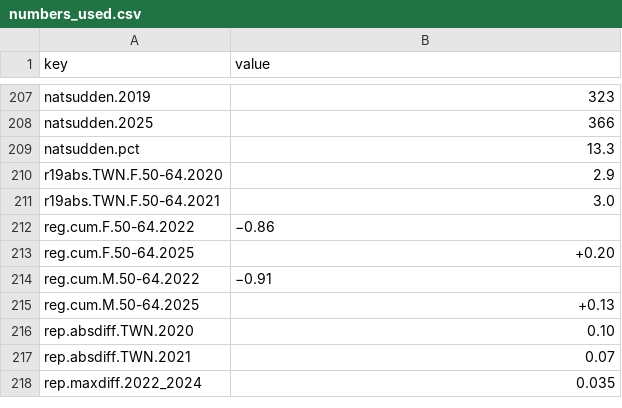
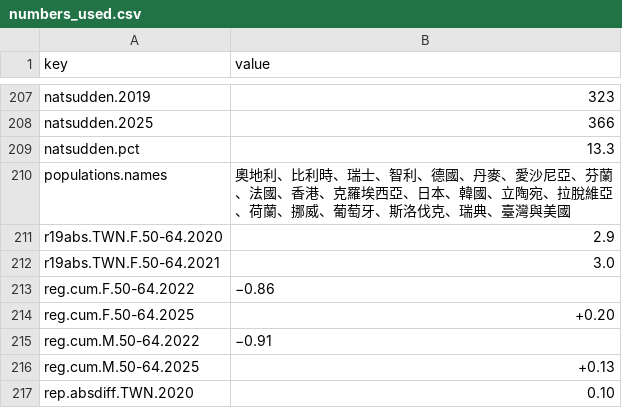
Before and after one commit to chang-ye-tu/tssci_2026, a CSV file: published/generated/numbers_used.csv, drawn as a sheet; only a part is shown, gaps mark what is left out; the shorter side is filled out with more unchanged rows.

Commit message:
Keep table panels on one page and tighten the checks

```diff
--- a/published/generated/numbers_used.csv
+++ b/published/generated/numbers_used.csv
@@ -209,2 +209,3 @@ natsudden.2025,366
 natsudden.pct,13.3
+populations.names,奧地利、比利時、瑞士、智利、德國、丹麥、愛沙尼亞、芬蘭、法國、香港、克羅埃西亞、日本、韓國、立陶宛、拉脫維亞、荷蘭、挪威、葡萄牙、斯洛伐克、瑞典、臺灣與美國
 r19abs.TWN.F.50-64.2020,2.9
```
Also changed, not shown: 11 other files.
